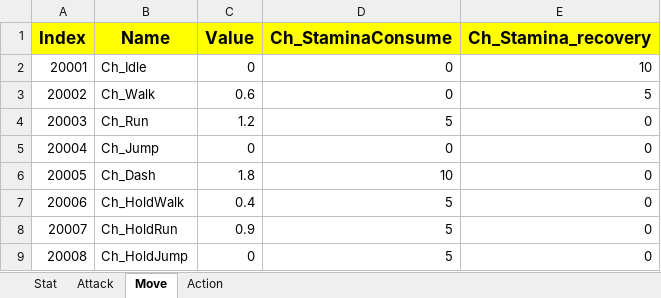
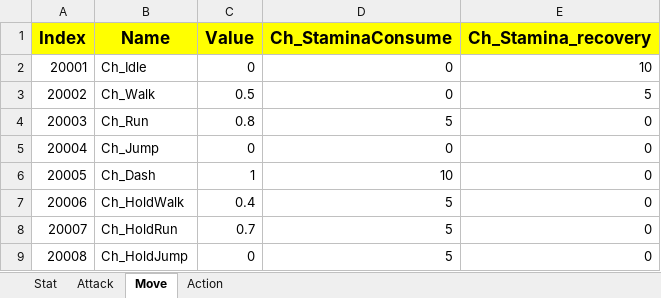
Before and after one commit to sadending82/FestivalTownProject, an Excel workbook: Server/Server/GameData/Ch_Stat.xlsx, sheet Move, drawn as a sheet; values as stored, in another font and other column widths than the file's, no borders; the diff names each change by its address in the sheet, - before the commit and + after, or states it on an @@ line.

```diff
--- a/Server/Server/GameData/Ch_Stat.xlsx (sheet Move)
+++ b/Server/Server/GameData/Ch_Stat.xlsx (sheet Move)
-C3 (Value): 0.6
+C3 (Value): 0.5
-C4 (Value): 1.2
+C4 (Value): 0.8
-C6 (Value): 1.8
+C6 (Value): 1
-C8 (Value): 0.9
+C8 (Value): 0.7
```
Also changed, not shown: 2 other files.
